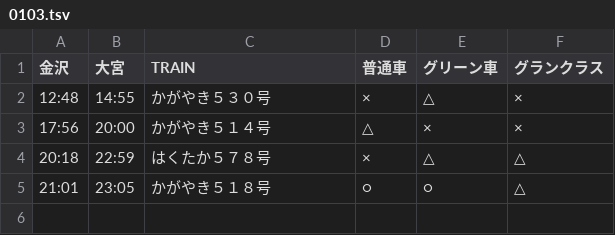
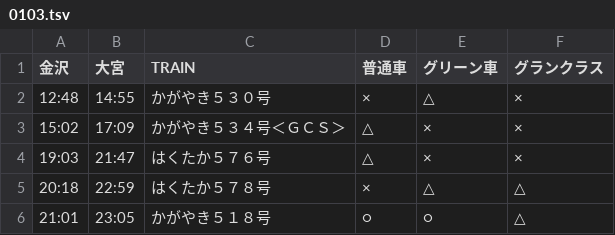
Before and after one commit to stockaitkenwaterman/DEPARTURES, a TSV file: 0103.tsv, drawn as a sheet.

```diff
--- a/0103.tsv
+++ b/0103.tsv
@@ -2,3 +2,4 @@
 12:48	14:55	かがやき５３０号	×	△	×
-17:56	20:00	かがやき５１４号	△	×	×
+15:02	17:09	かがやき５３４号＜ＧＣＳ＞	△	×	×
+19:03	21:47	はくたか５７６号	△	×	×
 20:18	22:59	はくたか５７８号	×	△	△
```
Also changed, not shown: 0102.tsv, 1231.tsv.
